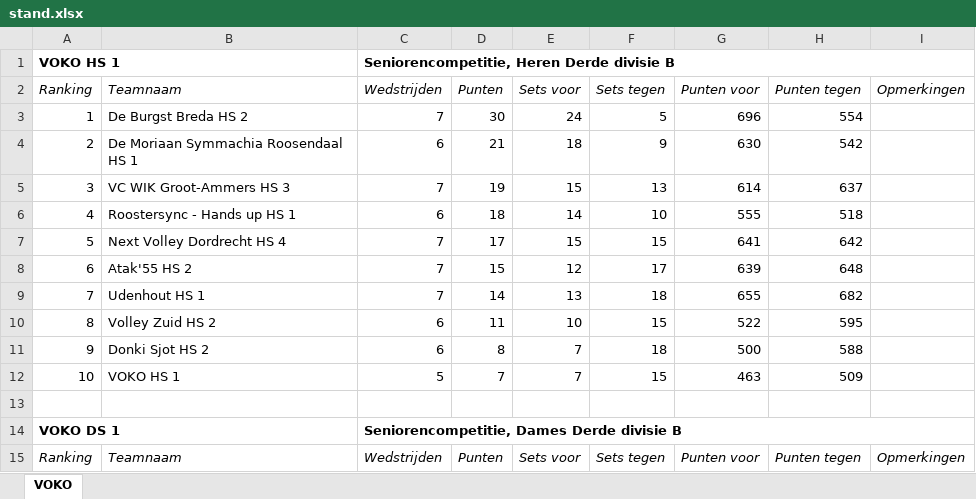
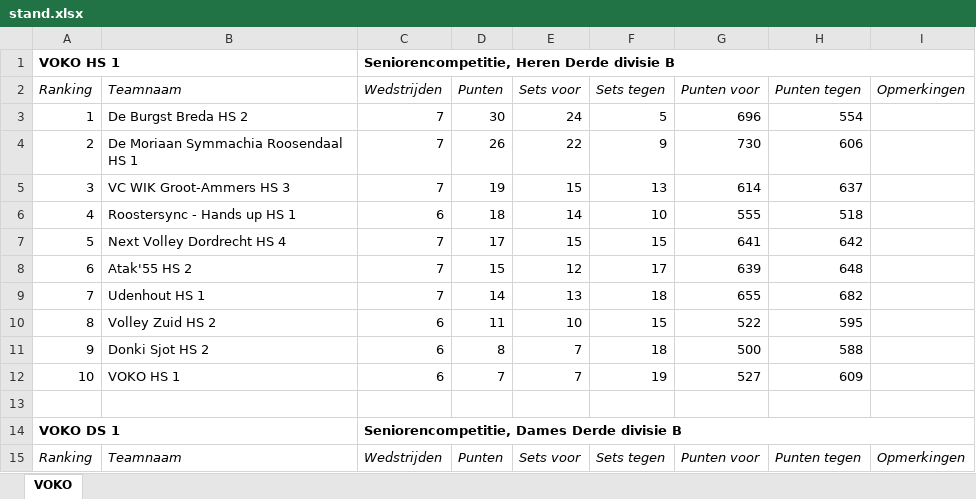
Before and after one commit to JoshuaGod/voko-yodeck-agenda, an Excel workbook: cache/stand.xlsx, sheet VOKO, drawn as a sheet; only a part is shown; values as stored, in another font and other column widths than the file's, no borders; the diff names each change by its address in the sheet, - before the commit and + after, or states it on an @@ line.

```diff
--- a/cache/stand.xlsx (sheet VOKO)
+++ b/cache/stand.xlsx (sheet VOKO)
-C4 (Wedstrijden): 6
+C4 (Wedstrijden): 7
-D4 (Punten): 21
+D4 (Punten): 26
-E4 (Sets voor): 18
+E4 (Sets voor): 22
-G4 (Punten voor): 630
+G4 (Punten voor): 730
-H4 (Punten tegen): 542
+H4 (Punten tegen): 606
-C12 (Wedstrijden): 5
+C12 (Wedstrijden): 6
-F12 (Sets tegen): 15
+F12 (Sets tegen): 19
-G12 (Punten voor): 463
+G12 (Punten voor): 527
-H12 (Punten tegen): 509
+H12 (Punten tegen): 609
```
Also changed, not shown: 7 other files.
